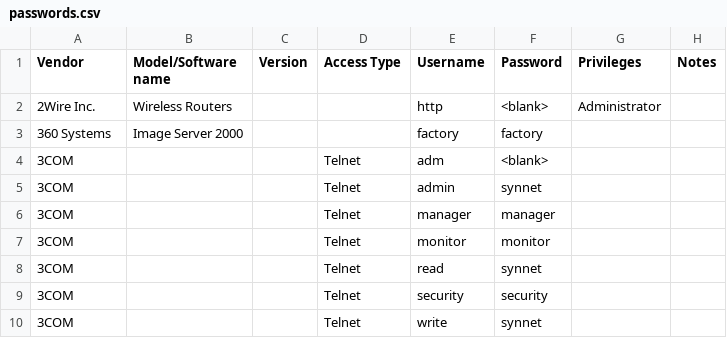
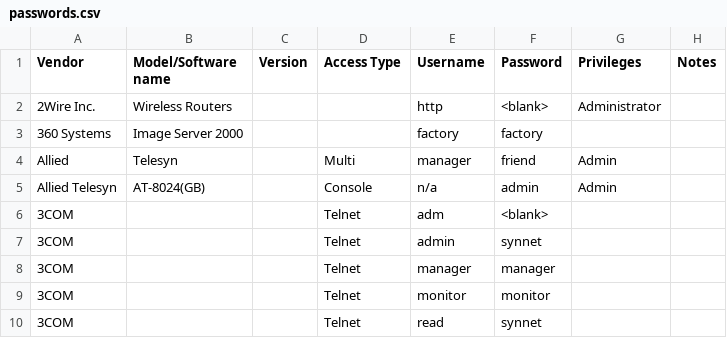
Before and after one commit to many-passwords/many-passwords, a CSV file: passwords.csv, drawn as a sheet; only a part is shown; the shorter side is filled out with more unchanged rows; the diff names each change by its address in the sheet, - before the commit and + after, or states it on an @@ line.

Commit message:
Update passwords.csv

```diff
--- a/passwords.csv
+++ b/passwords.csv
+row 4: Allied | Telesyn |  | Multi | manager | friend | Admin
+row 5: Allied Telesyn | AT-8024(GB) |  | Console | n/a | admin | Admin
```
